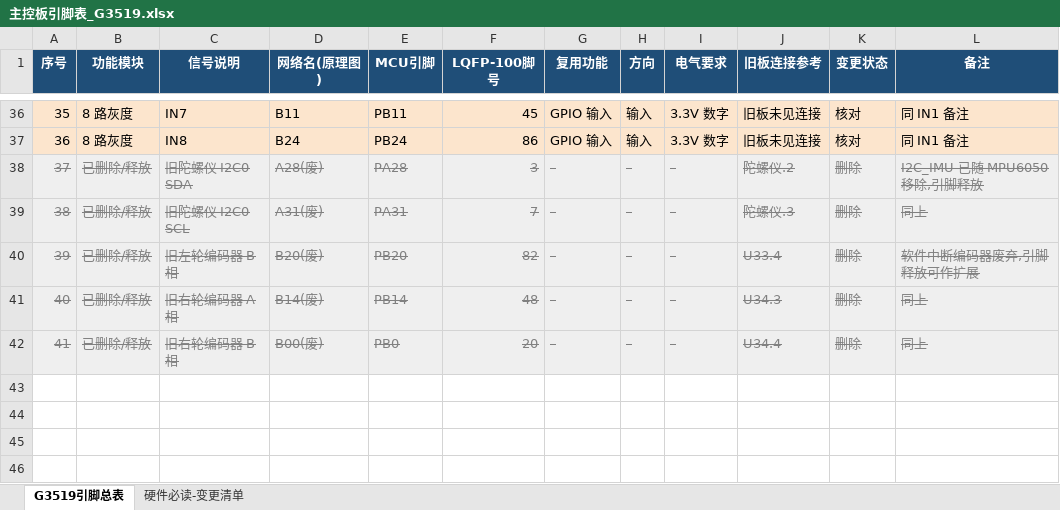
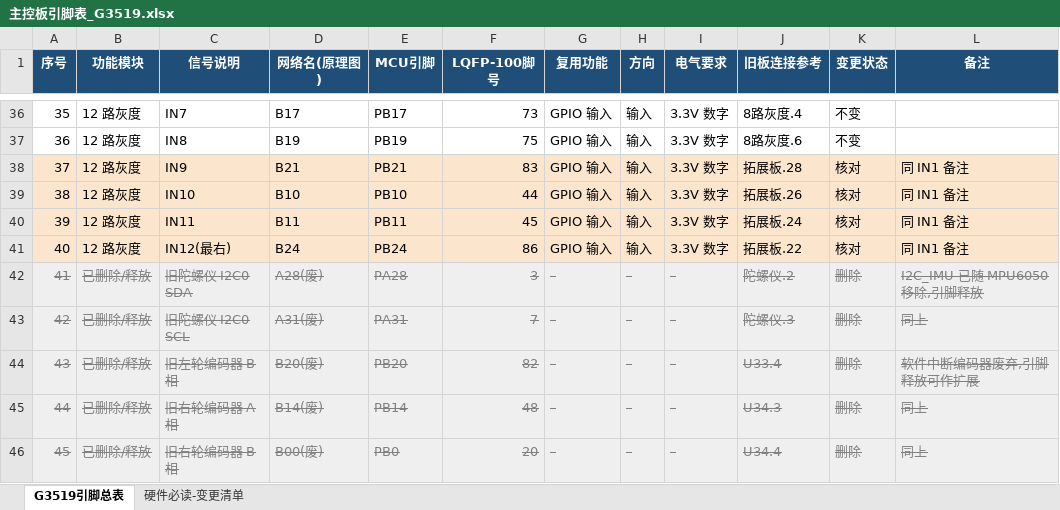
Before and after one commit to AigisYangyan/2026_NUEDC, an Excel workbook: docs/主控板引脚表_G3519.xlsx, sheet G3519引脚总表, drawn as a sheet; only a part is shown, gaps mark what is left out; values as stored, in another font and other column widths than the file's, no borders; addresses are those after the commit; the diff covers the shown part only; the diff names each change by its address in the sheet, - before the commit and + after, or states it on an @@ line.

```diff
--- a/docs/主控板引脚表_G3519.xlsx (sheet G3519引脚总表)
+++ b/docs/主控板引脚表_G3519.xlsx (sheet G3519引脚总表)
-A36:L37 fill: #FCE5CD
+A36:L37 fill: none
-B36:B37 (功能模块): 8 路灰度
+B36:B37 (功能模块): 12 路灰度
-D36 (网络名(原理图)): B11
+D36 (网络名(原理图)): B17
-E36 (MCU引脚): PB11
+E36 (MCU引脚): PB17
-F36 (LQFP-100脚号): 45
+F36 (LQFP-100脚号): 73
-J36 (旧板连接参考): 旧板未见连接
+J36 (旧板连接参考): 8路灰度.4
-K36:K37 (变更状态): 核对
+K36:K37 (变更状态): 不变
-L36:L37 (备注): 同 IN1 备注
+L36:L37 (备注): (empty)
-D37 (网络名(原理图)): B24
+D37 (网络名(原理图)): B19
-E37 (MCU引脚): PB24
+E37 (MCU引脚): PB19
-F37 (LQFP-100脚号): 86
+F37 (LQFP-100脚号): 75
-J37 (旧板连接参考): 旧板未见连接
+J37 (旧板连接参考): 8路灰度.6
+row 38: 37 | 12 路灰度 | IN9 | B21 | PB21 | 83 | GPIO 输入 | 输入 | 3.3V 数字 | 拓展板.28 | 核对 | 同 IN1 备注
+row 39: 38 | 12 路灰度 | IN10 | B10 | PB10 | 44 | GPIO 输入 | 输入 | 3.3V 数字 | 拓展板.26 | 核对 | 同 IN1 备注
+row 40: 39 | 12 路灰度 | IN11 | B11 | PB11 | 45 | GPIO 输入 | 输入 | 3.3V 数字 | 拓展板.24 | 核对 | 同 IN1 备注
+row 41: 40 | 12 路灰度 | IN12(最右) | B24 | PB24 | 86 | GPIO 输入 | 输入 | 3.3V 数字 | 拓展板.22 | 核对 | 同 IN1 备注
@@ column A (序号) renumbered from row 42 down @@
```
Also changed, not shown: 1 added row, 1 removed row, 35 edited cells and cell formats elsewhere in this sheet, sheet 硬件必读-变更清单, 7 other files.
